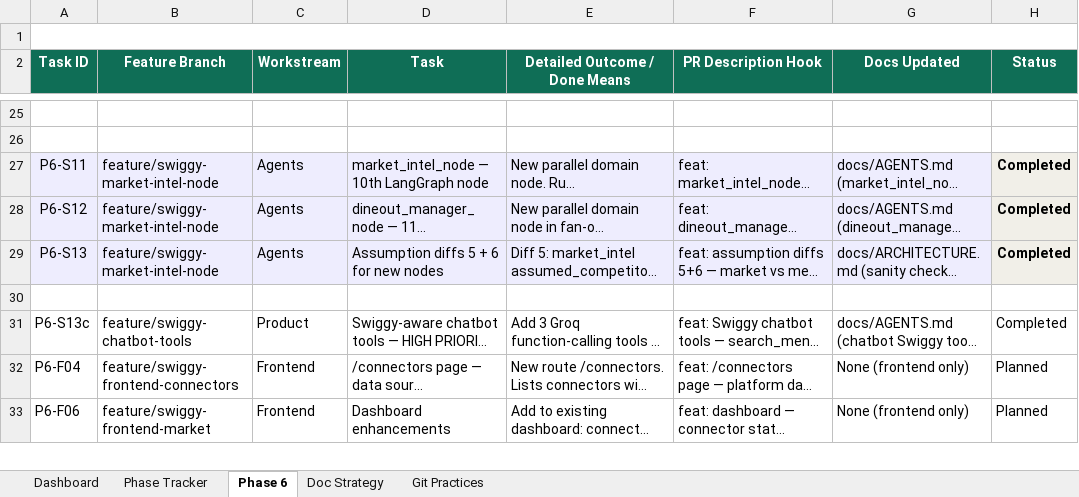
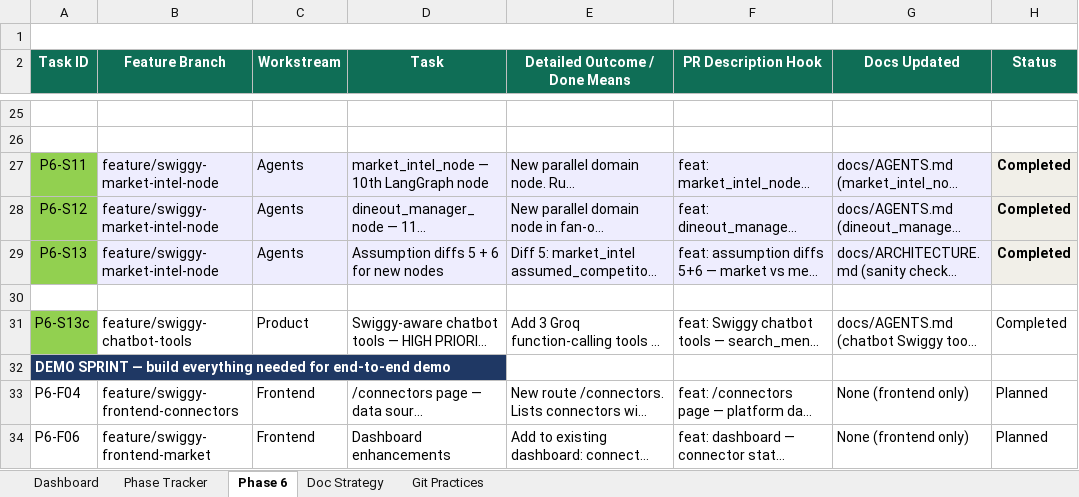
Before and after one commit to anoushka45/cortexkitchen, an Excel workbook: CortexKitchen_Progress_Tracker_v5.xlsx, sheet Phase 6, drawn as a sheet; only a part is shown, gaps mark what is left out; long unchanged cells end in …; values as stored, in another font and other column widths than the file's, no borders; rows hold the shown columns only; the diff covers the shown part only; the diff names each change by its address in the sheet, - before the commit and + after, or states it on an @@ line.

```diff
--- a/CortexKitchen_Progress_Tracker_v5.xlsx (sheet Phase 6)
+++ b/CortexKitchen_Progress_Tracker_v5.xlsx (sheet Phase 6)
-A27:A29 fill: #EEEDFE
+A27:A29 fill: #92D050
-A31 fill: none
+A31 fill: #92D050
+row 32: DEMO SPRINT — build everything needed for end-to-end demo
```
Also changed, not shown: 1 added row, 19 edited cells, cell formats and merged cells elsewhere in this sheet.
